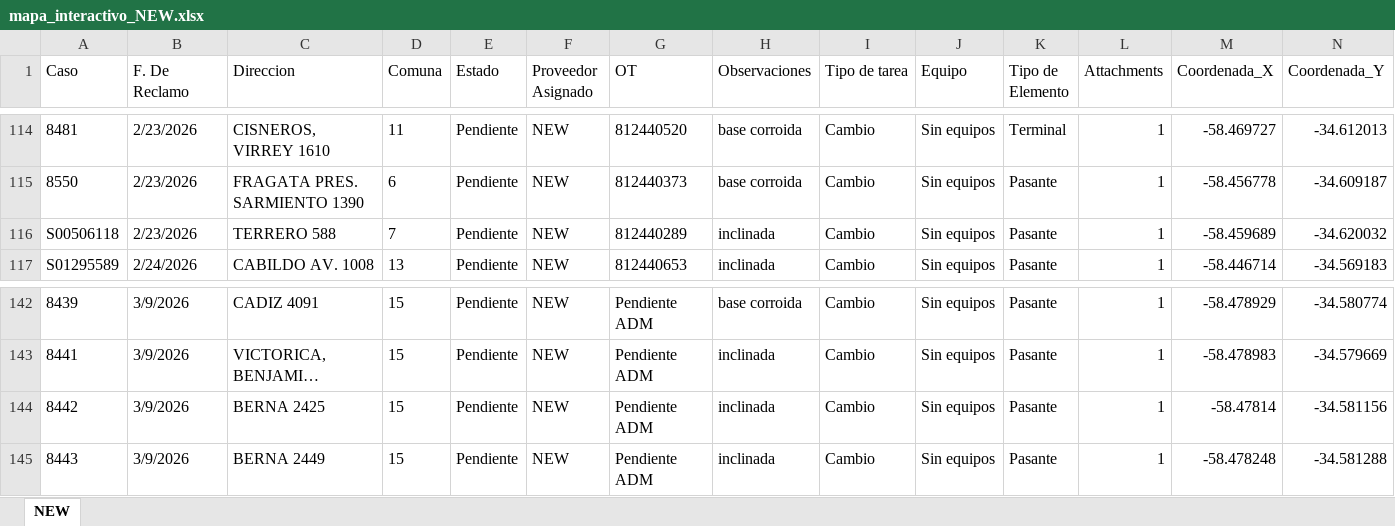
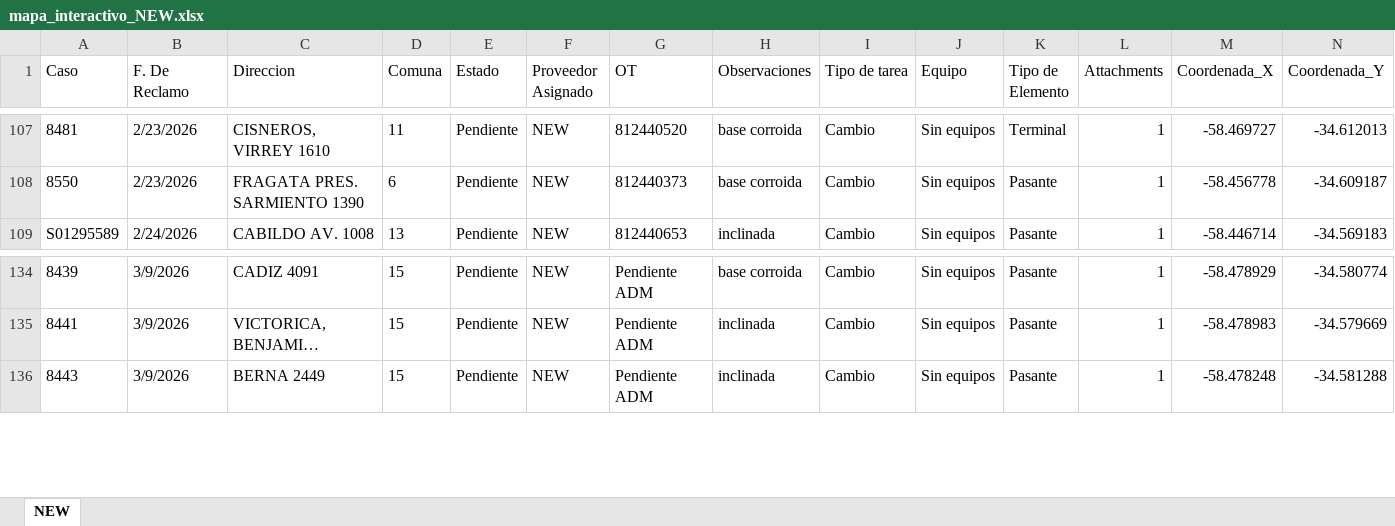
Before and after one commit to gestiondereclamosteco/new, an Excel workbook: mapa_interactivo_NEW.xlsx, sheet NEW, drawn as a sheet; only a part is shown, gaps mark what is left out; long unchanged cells end in …; values as stored, in another font and other column widths than the file's, no borders; rows hold the shown columns only; the diff covers the shown part only; the diff names each change by its address in the sheet, - before the commit and + after, or states it on an @@ line.

```diff
--- a/mapa_interactivo_NEW.xlsx (sheet NEW)
+++ b/mapa_interactivo_NEW.xlsx (sheet NEW)
-row 116: S00506118 | 2/23/2026 | TERRERO 588 | 7 | Pendiente | NEW | 812440289 | inclinada | Cambio | Sin equipos | Pasante | 1 | -58.459689 | -34.620032
-row 144: 8442 | 3/9/2026 | BERNA 2425 | 15 | Pendiente | NEW | Pendiente ADM | inclinada | Cambio | Sin equipos | Pasante | 1 | -58.47814 | -34.581156
```
Also changed, not shown: 7 removed rows elsewhere in this sheet, 1 other file.
